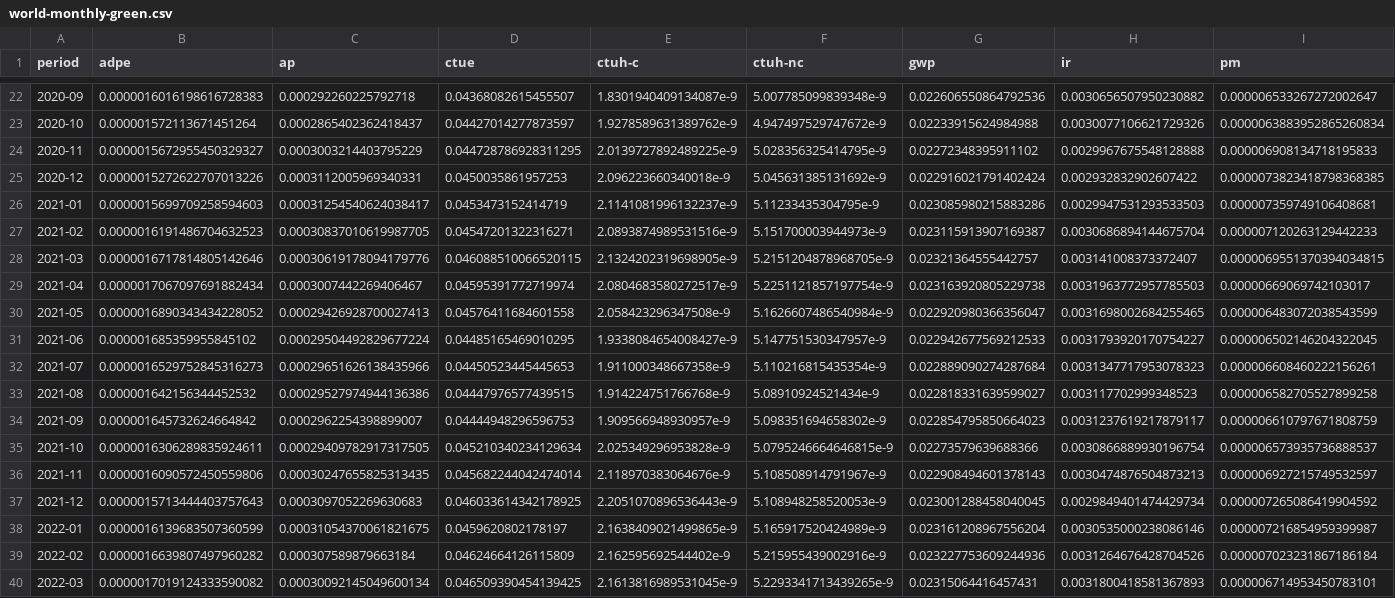
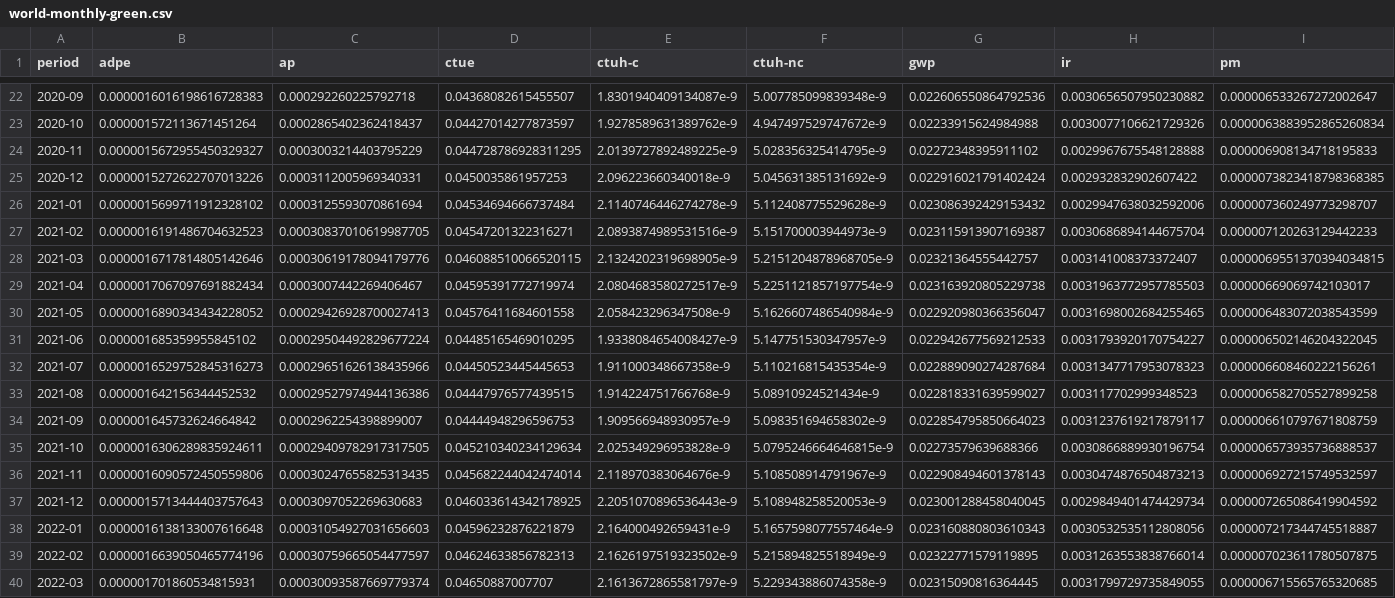
Before and after one commit to digital4better/data, a CSV file: data/factor/world-monthly-green.csv, drawn as a sheet; only a part is shown, gaps mark what is left out; the diff covers the shown part only; the diff names each change by its address in the sheet, - before the commit and + after, or states it on an @@ line.

```diff
--- a/data/factor/world-monthly-green.csv
+++ b/data/factor/world-monthly-green.csv
-B26 (adpe): 0.0000015699709258594603
+B26 (adpe): 0.0000015699711912328102
-C26 (ap): 0.00031254540624038417
+C26 (ap): 0.0003125593070861694
-D26 (ctue): 0.0453473152414719
+D26 (ctue): 0.04534694666737484
-E26 (ctuh-c): 2.1141081996132237e-9
+E26 (ctuh-c): 2.1140746446274278e-9
-F26 (ctuh-nc): 5.11233435304795e-9
+F26 (ctuh-nc): 5.112408775529628e-9
-G26 (gwp): 0.023085980215883286
+G26 (gwp): 0.023086392429153432
-H26 (ir): 0.0029947531293533503
+H26 (ir): 0.0029947638032592006
-I26 (pm): 0.000007359749106408681
+I26 (pm): 0.000007360249773298707
-B38 (adpe): 0.0000016139683507360599
+B38 (adpe): 0.0000016138133007616648
-C38 (ap): 0.00031054370061821675
+C38 (ap): 0.00031054927031656603
-D38 (ctue): 0.0459620802178197
+D38 (ctue): 0.04596232876221879
-E38 (ctuh-c): 2.1638409021499865e-9
+E38 (ctuh-c): 2.164000492659431e-9
-F38 (ctuh-nc): 5.165917520424989e-9
+F38 (ctuh-nc): 5.1657598077557464e-9
-G38 (gwp): 0.023161208967556204
+G38 (gwp): 0.023160880803610343
-H38 (ir): 0.0030535000238086146
+H38 (ir): 0.0030532535112808056
-I38 (pm): 0.000007216854959399987
+I38 (pm): 0.000007217344745518887
-B39 (adpe): 0.0000016639807497960282
+B39 (adpe): 0.0000016639050465774196
-C39 (ap): 0.000307589879663184
+C39 (ap): 0.00030759665054477597
-D39 (ctue): 0.04624664126115809
+D39 (ctue): 0.04624633856782313
-E39 (ctuh-c): 2.162595692544402e-9
+E39 (ctuh-c): 2.1626197519323502e-9
-F39 (ctuh-nc): 5.215955439002916e-9
+F39 (ctuh-nc): 5.215894825518949e-9
-G39 (gwp): 0.023227753609244936
+G39 (gwp): 0.02322771579119895
-H39 (ir): 0.0031264676428704526
+H39 (ir): 0.0031263553838766014
-I39 (pm): 0.000007023231867186184
+I39 (pm): 0.000007023611780507875
-B40 (adpe): 0.0000017019124333590082
+B40 (adpe): 0.000001701860534815931
-C40 (ap): 0.00030092145049600134
+C40 (ap): 0.00030093587669779374
-D40 (ctue): 0.046509390454139425
+D40 (ctue): 0.04650887007707
-E40 (ctuh-c): 2.1613816989531045e-9
+E40 (ctuh-c): 2.1613672865581797e-9
-F40 (ctuh-nc): 5.2293341713439265e-9
+F40 (ctuh-nc): 5.229343886074358e-9
-G40 (gwp): 0.02315064416457431
+G40 (gwp): 0.02315090816364445
-H40 (ir): 0.0031800418581367893
+H40 (ir): 0.0031799729735849055
-I40 (pm): 0.000006714953450783101
+I40 (pm): 0.000006715565765320685
```
Also changed, not shown: 1 added row and 130 edited cells elsewhere in this file, data/factor/continent-monthly-green.csv, data/factor/continent-monthly.csv, 22 other files.
